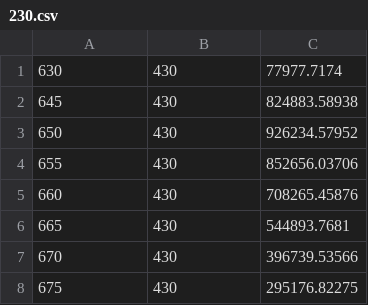
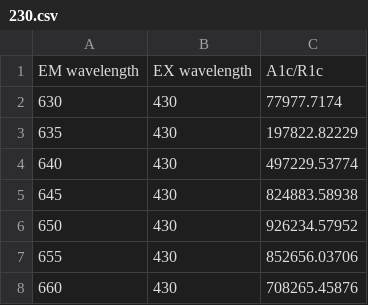
Before and after one commit to egonik-unlp/labo, a CSV file: 2021/eem_dmso/230.csv, drawn as a sheet; only a part is shown; the shorter side is filled out with more unchanged rows; the diff names each change by its address in the sheet, - before the commit and + after, or states it on an @@ line.

Commit message:
enmiendo 230

```diff
--- a/2021/eem_dmso/230.csv
+++ b/2021/eem_dmso/230.csv
+row 1: EM wavelength | EX wavelength | A1c/R1c
+row 3: 635 | 430 | 197822.82229
+row 4: 640 | 430 | 497229.53774
```
